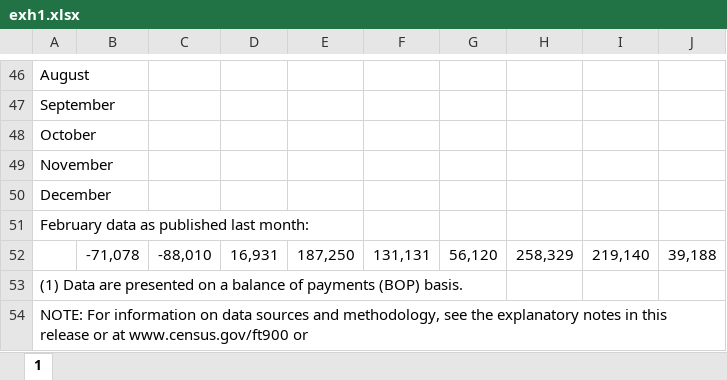
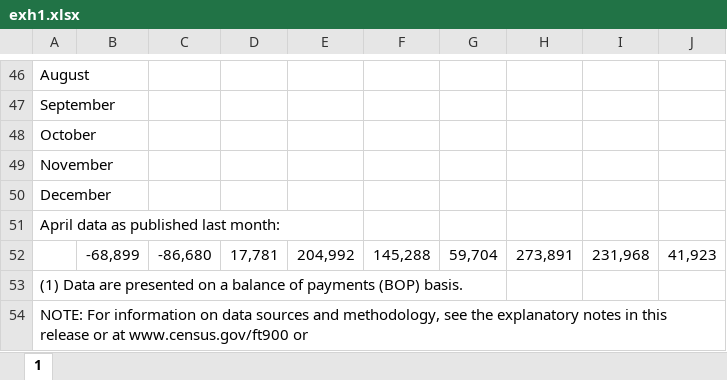
Before and after one commit to aspengorry/econtrends, an Excel workbook: data/exh1.xlsx, sheet 1, drawn as a sheet; only a part is shown, gaps mark what is left out; values as stored, in another font and other column widths than the file's, no borders; removed rows and columns are numbered as before the commit, all else as after; the diff covers the shown part only; the diff names each change by its address in the sheet, - before the commit and + after, or states it on an @@ line.

```diff
--- a/data/exh1.xlsx (sheet 1)
+++ b/data/exh1.xlsx (sheet 1)
-A51: February data as published last month:
+A51: April data as published last month:
-row 52:  | -71,078 | -88,010 | 16,931 | 187,250 | 131,131 | 56,120 | 258,329 | 219,140 | 39,188
+row 52:  | -68,899 | -86,680 | 17,781 | 204,992 | 145,288 | 59,704 | 273,891 | 231,968 | 41,923
```
Also changed, not shown: 34 added rows and 34 removed rows elsewhere in this sheet, data/Standard Report - Exports.xlsx, data/Standard Report - Imports.xlsx, 5 other files.
